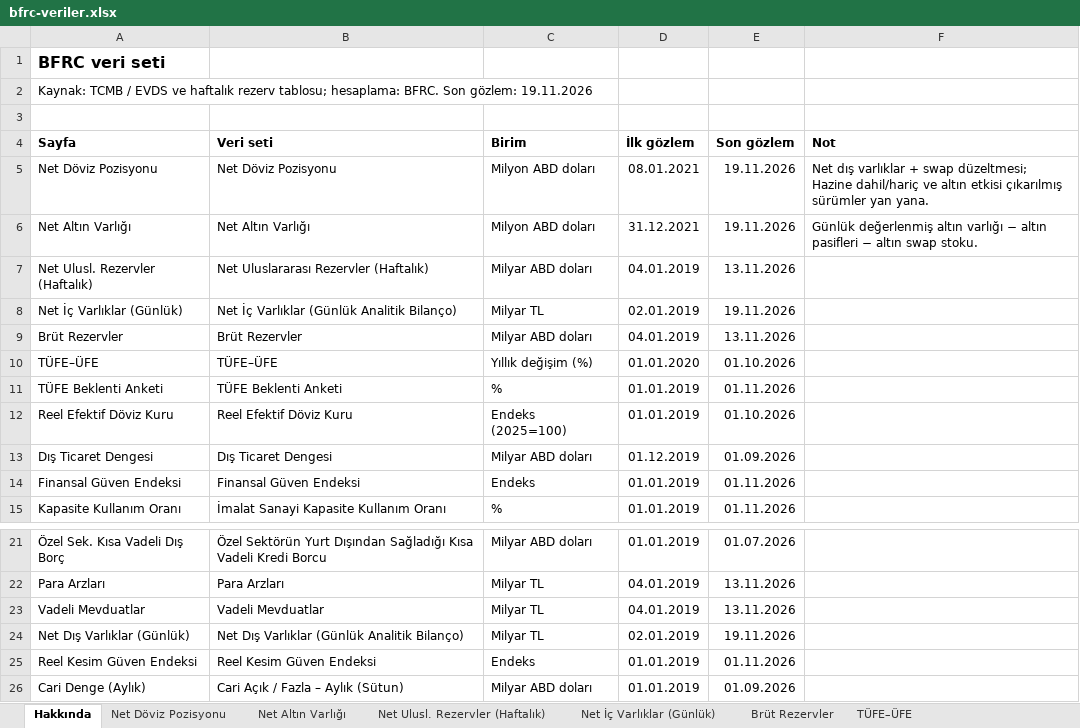
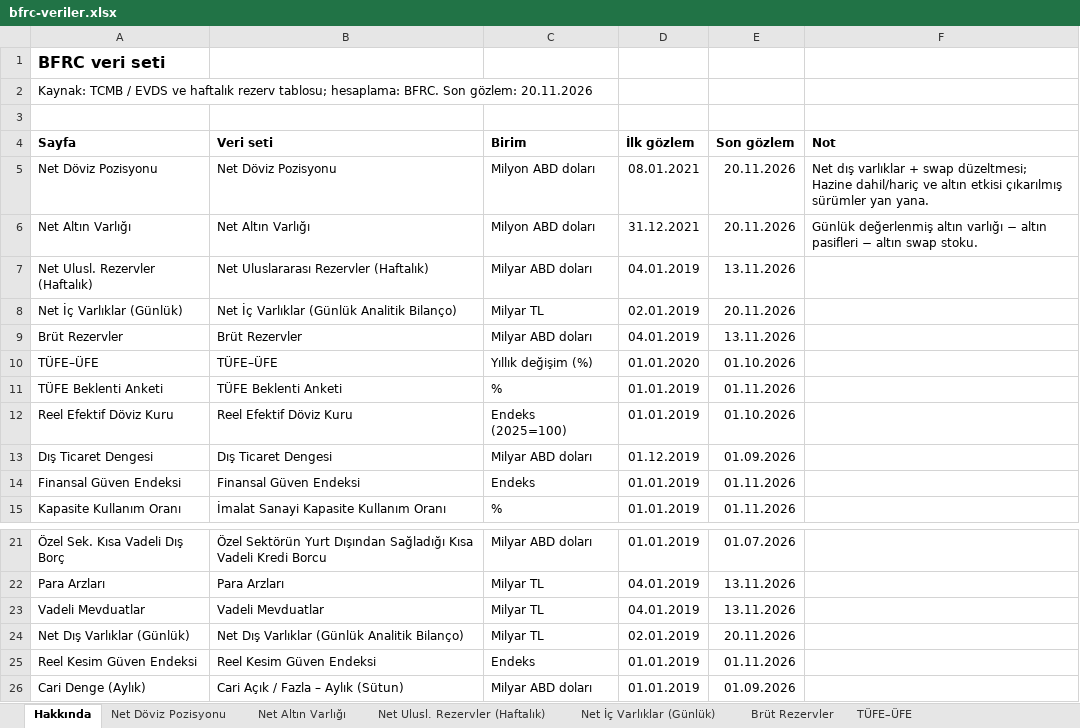
Before and after one commit to mehmetbekirs/bfrc, an Excel workbook: excel/bfrc-veriler.xlsx, sheet Hakkında, drawn as a sheet; only a part is shown, gaps mark what is left out; values as stored, in another font and other column widths than the file's, no borders; the diff names each change by its address in the sheet, - before the commit and + after, or states it on an @@ line.

```diff
--- a/excel/bfrc-veriler.xlsx (sheet Hakkında)
+++ b/excel/bfrc-veriler.xlsx (sheet Hakkında)
-A2 (Sayfa): …Son gözlem: 19.11.2026
+A2 (Sayfa): …Son gözlem: 20.11.2026
-E5:E6 (Son gözlem): 19.11.2026
+E5:E6 (Son gözlem): 20.11.2026
-E8 (Son gözlem): 19.11.2026
+E8 (Son gözlem): 20.11.2026
-E24 (Son gözlem): 19.11.2026
+E24 (Son gözlem): 20.11.2026
```
Also changed, not shown: sheet Net Döviz Pozisyonu, sheet Net Altın Varlığı, sheet Net Dış Varlıklar (Günlük), sheet Net İç Varlıklar (Günlük), 1 other file.
